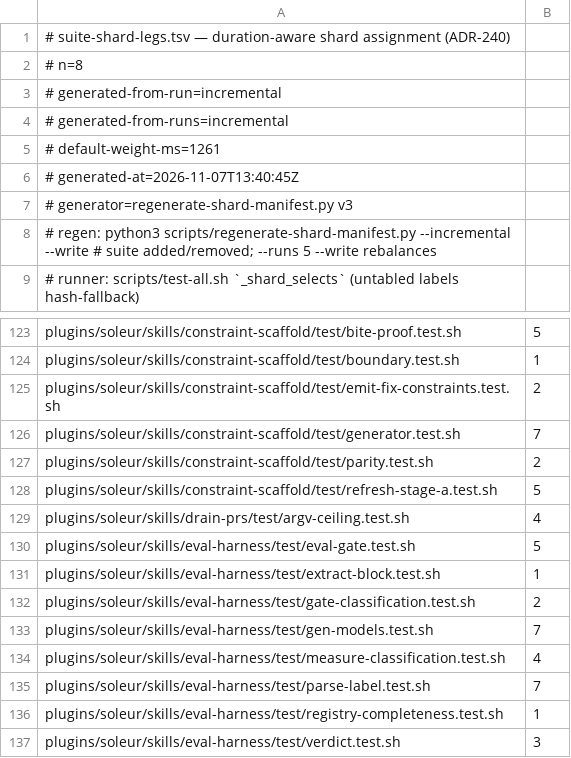
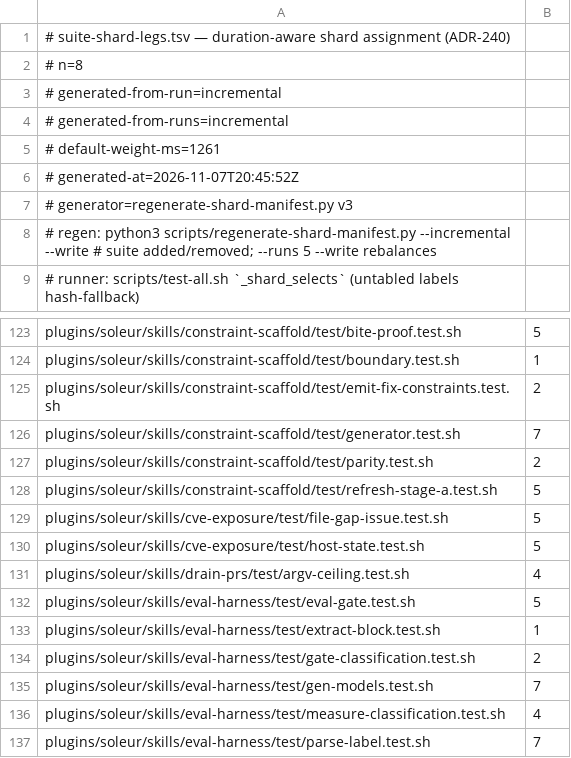
Before and after one commit to jikig-ai/soleur, a TSV file: scripts/suite-shard-legs.tsv, drawn as a sheet; only a part is shown, gaps mark what is left out; the shorter side is filled out with more unchanged rows.

```diff
--- a/scripts/suite-shard-legs.tsv
+++ b/scripts/suite-shard-legs.tsv
@@ -5,3 +5,3 @@
 # default-weight-ms=1261
-# generated-at=2026-11-07T13:40:45Z
+# generated-at=2026-11-07T20:45:52Z
 # generator=regenerate-shard-manifest.py v3
@@ -128,2 +128,4 @@ plugins/soleur/skills/constraint-scaffold/test/parity.test.sh	2
 plugins/soleur/skills/constraint-scaffold/test/refresh-stage-a.test.sh	5
+plugins/soleur/skills/cve-exposure/test/file-gap-issue.test.sh	5
+plugins/soleur/skills/cve-exposure/test/host-state.test.sh	5
 plugins/soleur/skills/drain-prs/test/argv-ceiling.test.sh	4
```
Also changed, not shown: scripts/suite-durations.tsv, 25 other files.
